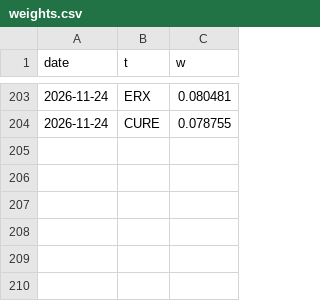
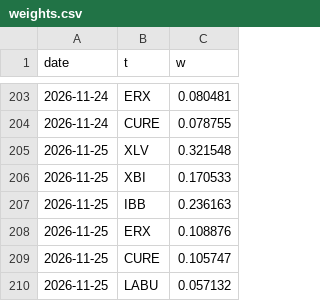
Before and after one commit to macroconvexity/arthurmota, a CSV file: trades/data/weights.csv, drawn as a sheet; only a part is shown, gaps mark what is left out; the diff names each change by its address in the sheet, - before the commit and + after, or states it on an @@ line.

```diff
--- a/trades/data/weights.csv
+++ b/trades/data/weights.csv
+row 205: 2026-11-25 | XLV | 0.321548
+row 206: 2026-11-25 | XBI | 0.170533
+row 207: 2026-11-25 | IBB | 0.236163
+row 208: 2026-11-25 | ERX | 0.108876
+row 209: 2026-11-25 | CURE | 0.105747
+row 210: 2026-11-25 | LABU | 0.057132
```
Also changed, not shown: trades/data/equity.csv, 2 other files.
